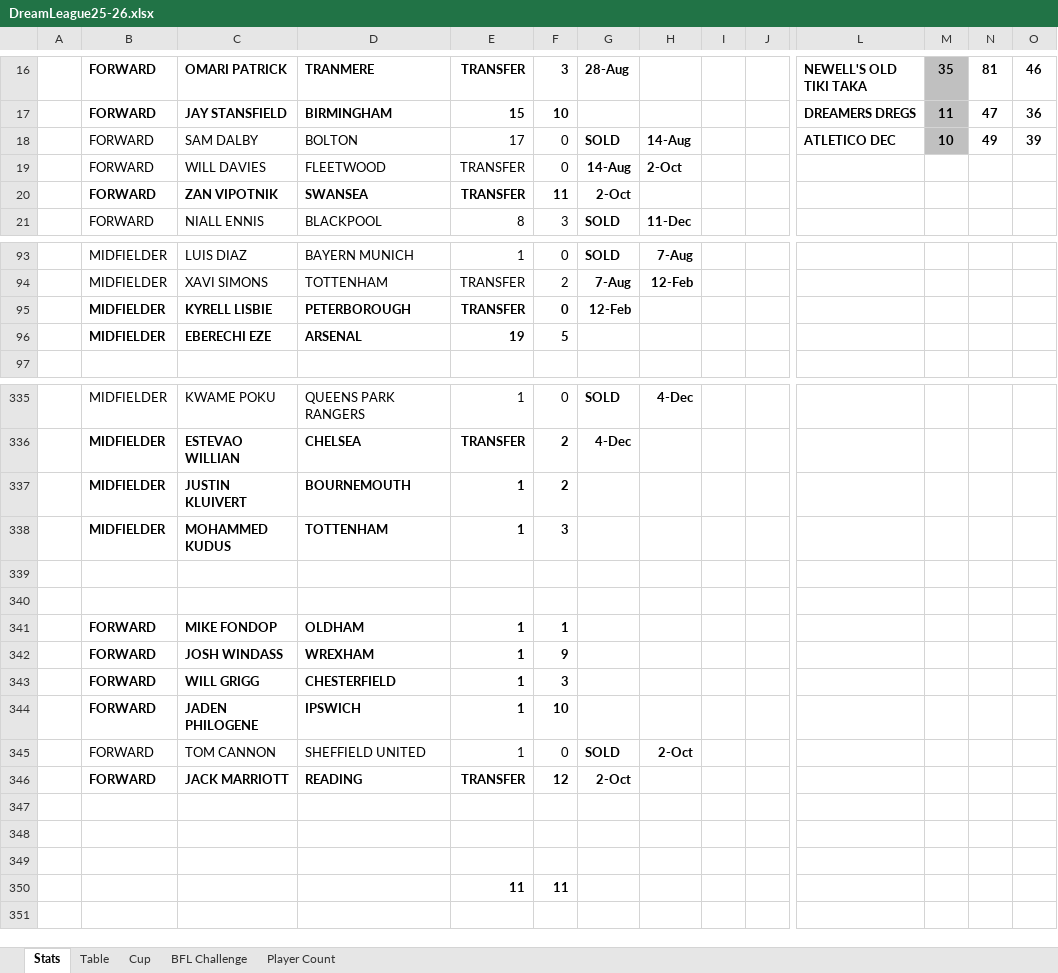
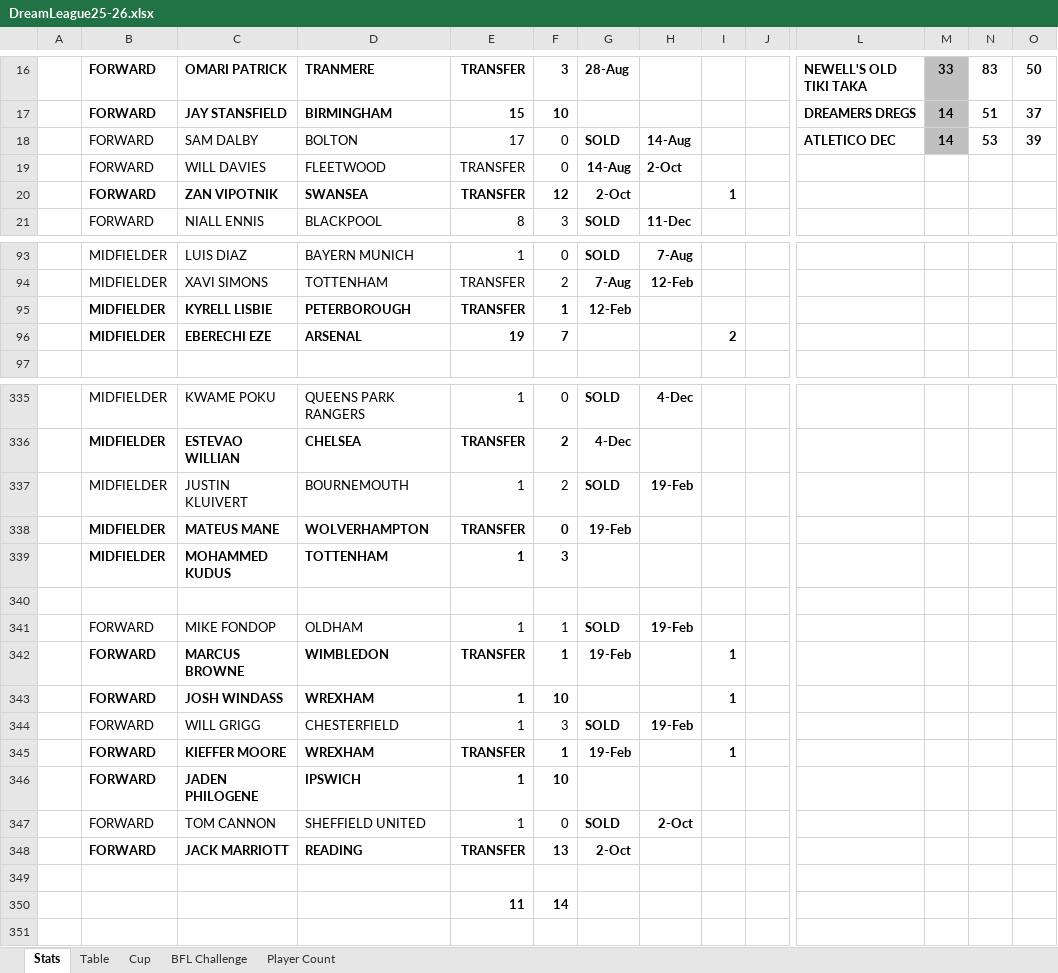
Before and after one commit to sgbstats/dreamleague, an Excel workbook: data/DreamLeague25-26.xlsx, sheet Stats, drawn as a sheet; only a part is shown, gaps mark what is left out; values as stored, in another font and other column widths than the file's, no borders; removed rows and columns are numbered as before the commit, all else as after; rows hold the shown columns only; the diff covers the shown part only; the diff names each change by its address in the sheet, - before the commit and + after, or states it on an @@ line.

```diff
--- a/data/DreamLeague25-26.xlsx (sheet Stats)
+++ b/data/DreamLeague25-26.xlsx (sheet Stats)
-M16: 35
+M16: 33
-N16: 81
+N16: 83
-O16: 46
+O16: 50
-M17: 11
+M17: 14
-N17: 47
+N17: 51
-O17: 36
+O17: 37
-M18: 10
+M18: 14
-N18: 49
+N18: 53
-F20: 11
+F20: 12
-I20: (empty)
+I20: 1
-F95: 0
+F95: 1
-F96: 5
+F96: 7
-I96: (empty)
+I96: 2
-B337:F337 bold: on
+B337:F337 bold: off
-G337: (empty)
+G337: SOLD
-H337: (empty)
+H337: 19-Feb
+row 338:  | MIDFIELDER | MATEUS MANE | WOLVERHAMPTON | TRANSFER | 0 | 19-Feb
-row 340: (empty)
-B341:F341 bold: on
+B341:F341 bold: off
-G341: (empty)
+G341: SOLD
-H341: (empty)
+H341: 19-Feb
+row 342:  | FORWARD | MARCUS BROWNE | WIMBLEDON | TRANSFER | 1 | 19-Feb |  | 1
-F343: 9
+F343: 10
-I343: (empty)
+I343: 1
-B344:F344 bold: on
+B344:F344 bold: off
-G344: (empty)
+G344: SOLD
-H344: (empty)
+H344: 19-Feb
+row 345:  | FORWARD | KIEFFER MOORE | WREXHAM | TRANSFER | 1 | 19-Feb |  | 1
-F348: 12
+F348: 13
-row 350: (empty)
+row 350:  |  |  |  | 11 | 14
-row 349: (empty)
-row 350:  |  |  |  | 11 | 11
```
Also changed, not shown: 1 added row, 1 removed row, 122 edited cells and cell formats elsewhere in this sheet, sheet Table, sheet Cup, sheet Player Count, 2 other files.
